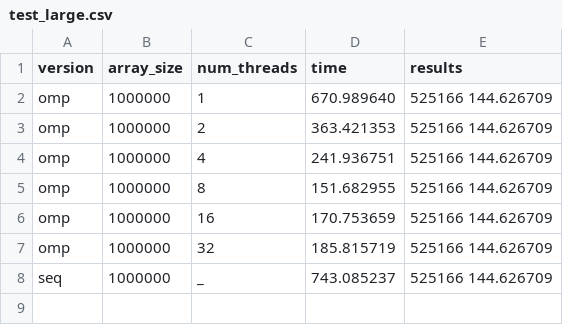
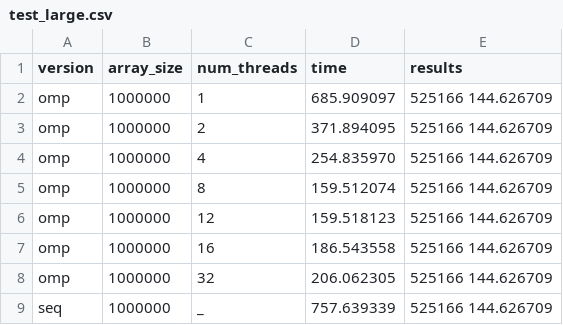
Before and after one commit to adm-pereira/cp2020-2021_g25_52464_55416_55951, a CSV file: Src/logs/experiment_03/test_large.csv, drawn as a sheet.

Commit message:
final version of plotted results

```diff
--- a/Src/logs/experiment_03/test_large.csv
+++ b/Src/logs/experiment_03/test_large.csv
@@ -1,8 +1,9 @@
 version,array_size,num_threads,time,results
-omp,1000000,1,670.989640,525166 144.626709
-omp,1000000,2,363.421353,525166 144.626709
-omp,1000000,4,241.936751,525166 144.626709
-omp,1000000,8,151.682955,525166 144.626709
-omp,1000000,16,170.753659,525166 144.626709
-omp,1000000,32,185.815719,525166 144.626709
-seq,1000000,_,743.085237,525166 144.626709
+omp,1000000,1,685.909097,525166 144.626709
+omp,1000000,2,371.894095,525166 144.626709
+omp,1000000,4,254.835970,525166 144.626709
+omp,1000000,8,159.512074,525166 144.626709
+omp,1000000,12,159.518123,525166 144.626709
+omp,1000000,16,186.543558,525166 144.626709
+omp,1000000,32,206.062305,525166 144.626709
+seq,1000000,_,757.639339,525166 144.626709
```
Also changed, not shown: 1 other file.
